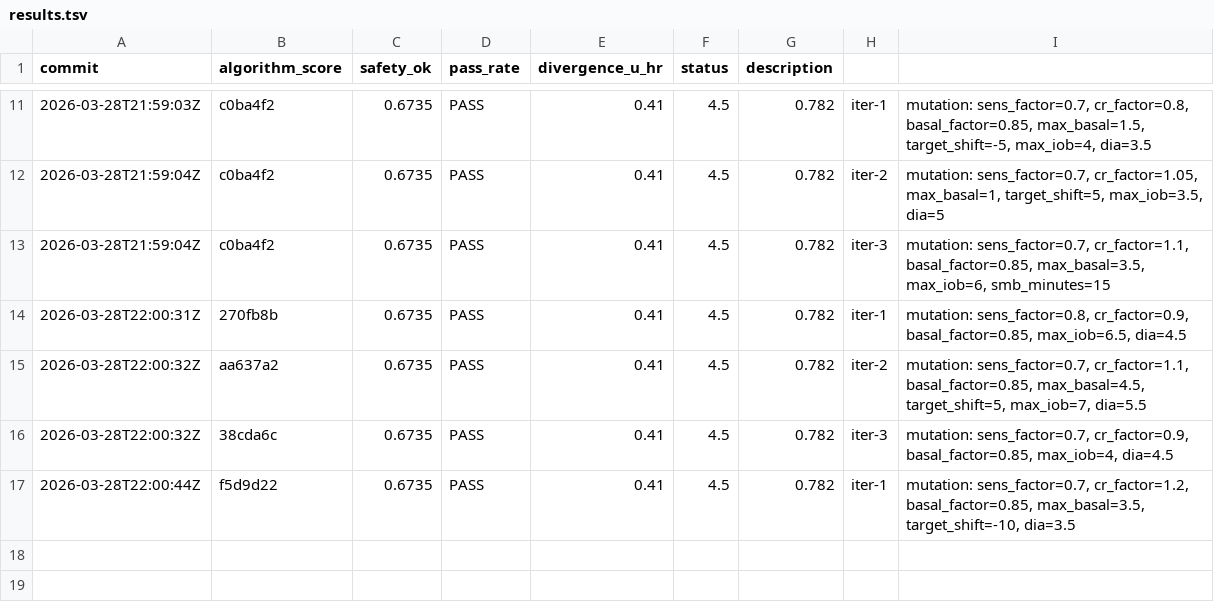
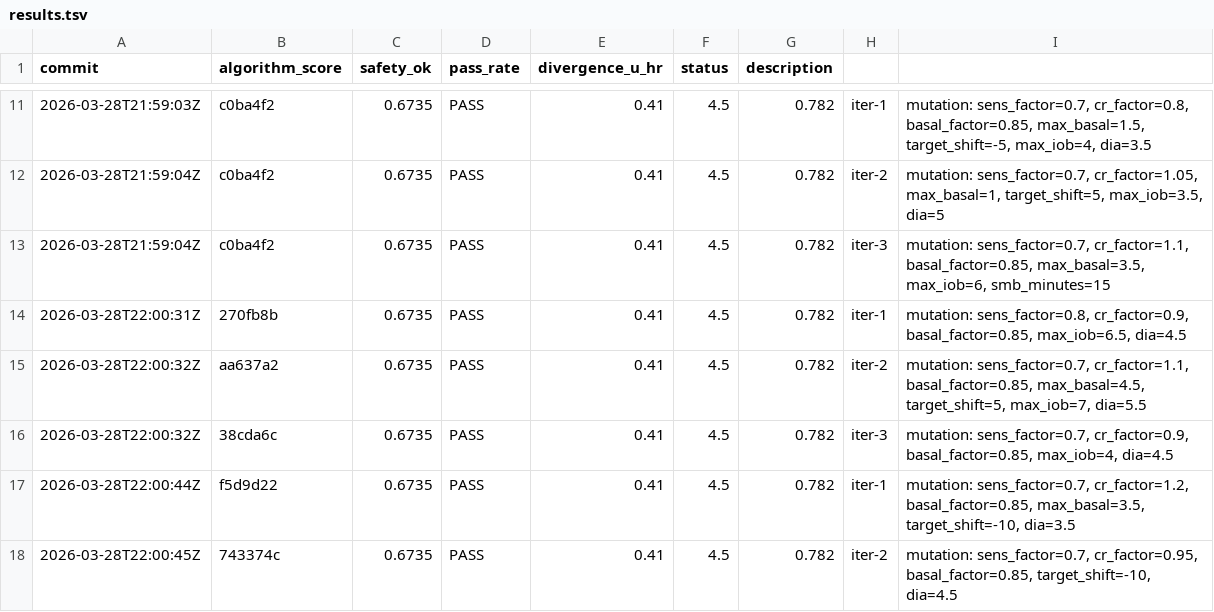
Before and after one commit to bewest/rag-nightscout-ecosystem-alignment, a TSV file: tools/aid-autoresearch/results.tsv, drawn as a sheet; only a part is shown, gaps mark what is left out; the diff names each change by its address in the sheet, - before the commit and + after, or states it on an @@ line.

```diff
--- a/tools/aid-autoresearch/results.tsv
+++ b/tools/aid-autoresearch/results.tsv
+row 18: 2026-03-28T22:00:45Z | 743374c | 0.6735 | PASS | 0.41 | 4.5 | 0.782 | iter-2 | mutation: sens_factor=0.7, cr_factor=0.95, basal_factor=0.85, target_shift=-10, dia=4.5
```
Also changed, not shown: 1 other file.
